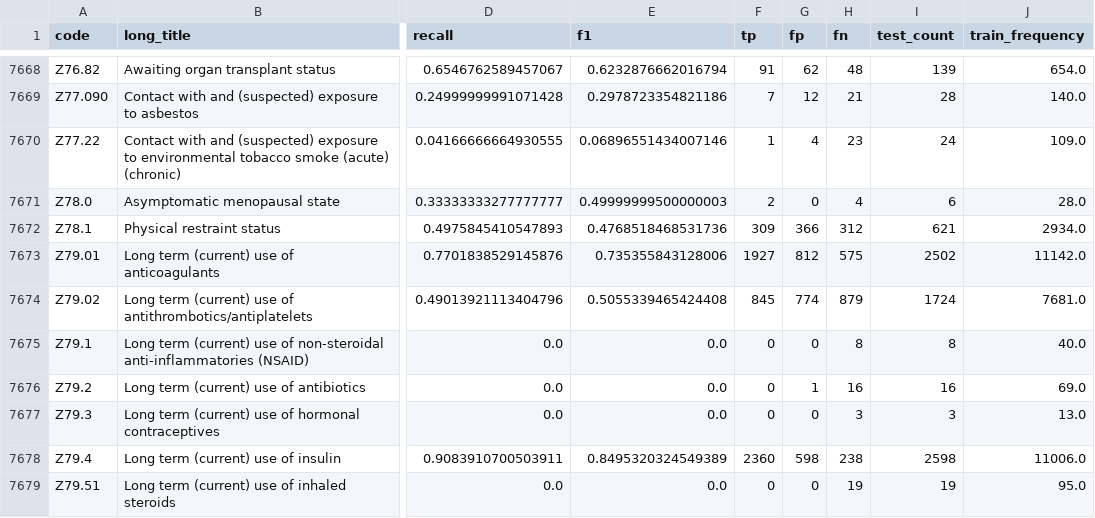
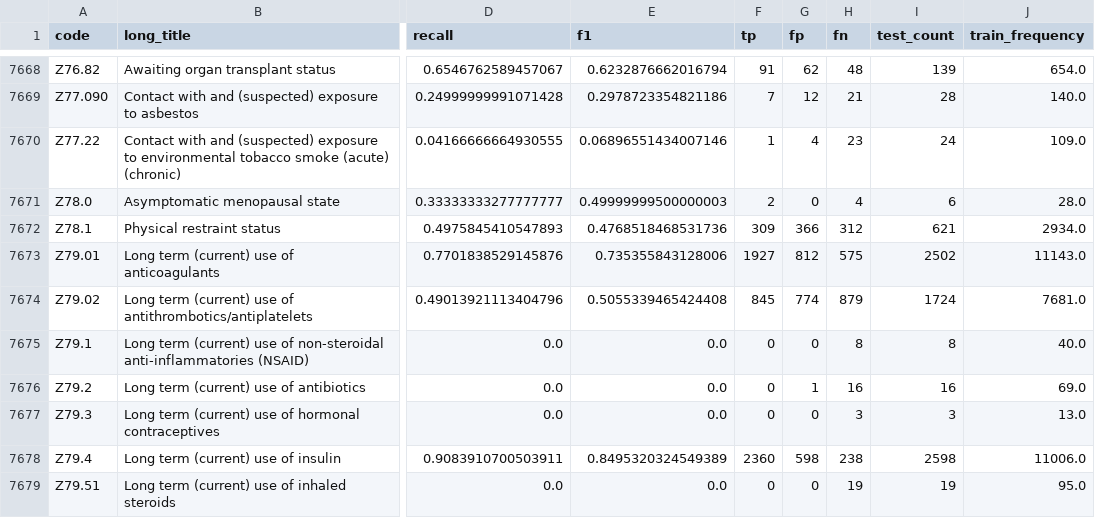
Before and after one commit to jd4501/entity-coding, a CSV file: results/per_code_metrics_fulltext.csv, drawn as a sheet; only a part is shown, gaps mark what is left out; the diff covers the shown part only; the diff names each change by its address in the sheet, - before the commit and + after, or states it on an @@ line.

```diff
--- a/results/per_code_metrics_fulltext.csv
+++ b/results/per_code_metrics_fulltext.csv
-J7673 (train_frequency): 11142.0
+J7673 (train_frequency): 11143.0
```
Also changed, not shown: 16 edited cells elsewhere in this file, results/per_code_metrics_entityonly.csv, 8 other files.
